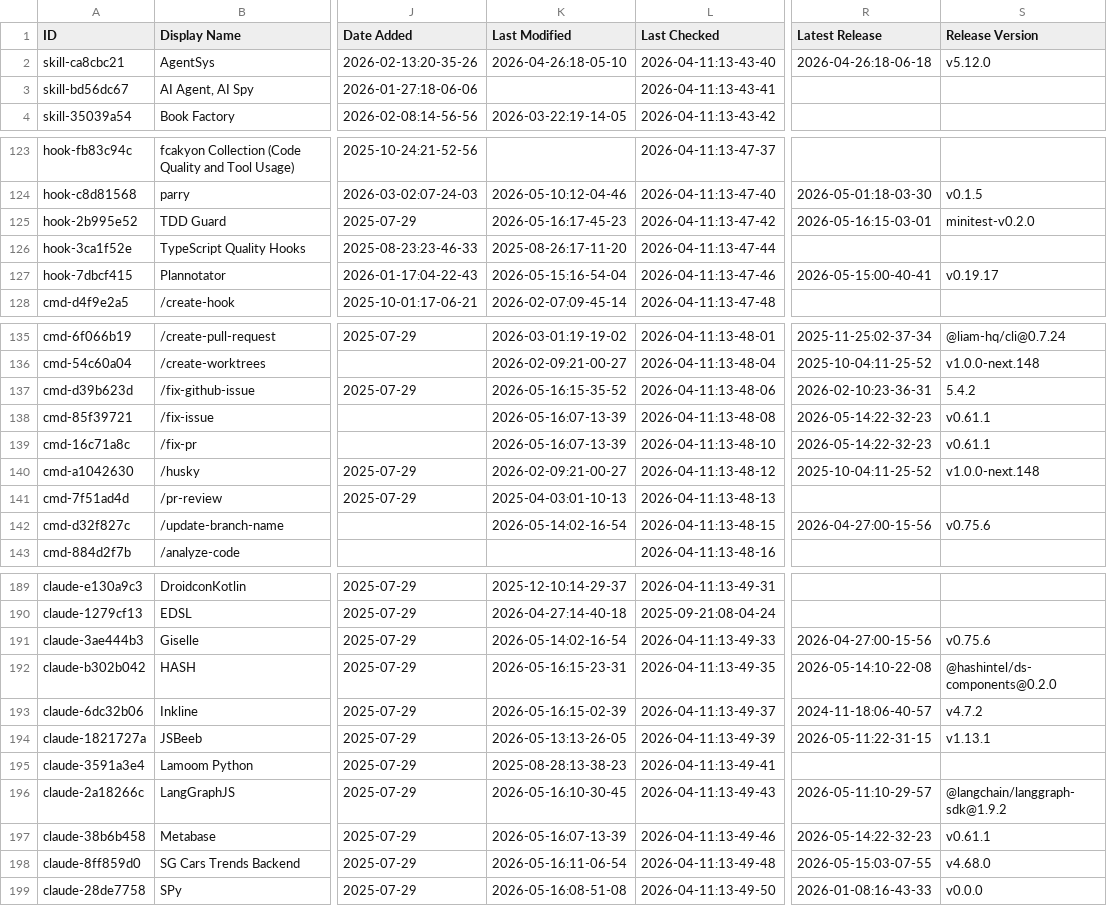
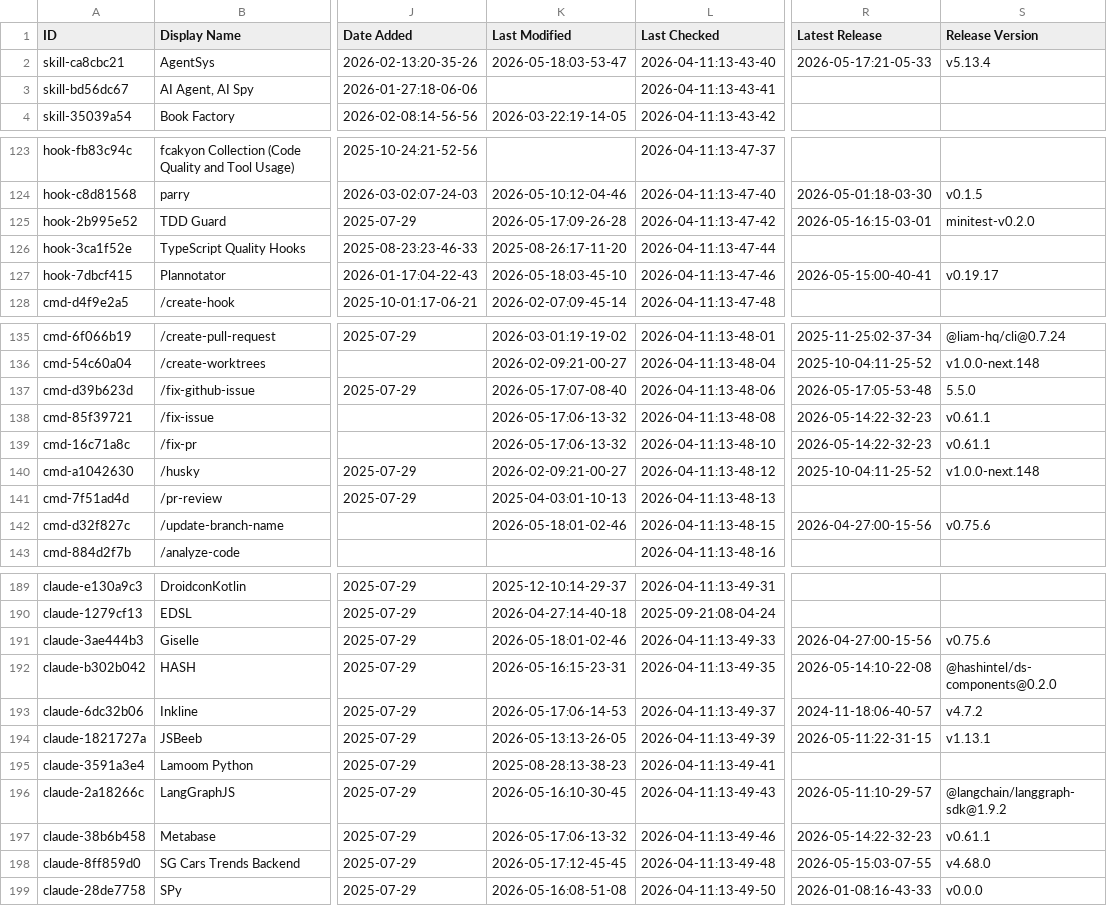
Before and after one commit to MaTriXy/awesome-claude-code, a CSV file: THE_RESOURCES_TABLE.csv, drawn as a sheet; only a part is shown, gaps mark what is left out; the diff covers the shown part only; the diff names each change by its address in the sheet, - before the commit and + after, or states it on an @@ line.

```diff
--- a/THE_RESOURCES_TABLE.csv
+++ b/THE_RESOURCES_TABLE.csv
-K2 (Last Modified): 2026-04-26:18-05-10
+K2 (Last Modified): 2026-05-18:03-53-47
-R2 (Latest Release): 2026-04-26:18-06-18
+R2 (Latest Release): 2026-05-17:21-05-33
-S2 (Release Version): v5.12.0
+S2 (Release Version): v5.13.4
-K125 (Last Modified): 2026-05-16:17-45-23
+K125 (Last Modified): 2026-05-17:09-26-28
-K127 (Last Modified): 2026-05-15:16-54-04
+K127 (Last Modified): 2026-05-18:03-45-10
-K137 (Last Modified): 2026-05-16:15-35-52
+K137 (Last Modified): 2026-05-17:07-08-40
-R137 (Latest Release): 2026-02-10:23-36-31
+R137 (Latest Release): 2026-05-17:05-53-48
-S137 (Release Version): 5.4.2
+S137 (Release Version): 5.5.0
-K138:K139 (Last Modified): 2026-05-16:07-13-39
+K138:K139 (Last Modified): 2026-05-17:06-13-32
-K142 (Last Modified): 2026-05-14:02-16-54
+K142 (Last Modified): 2026-05-18:01-02-46
-K191 (Last Modified): 2026-05-14:02-16-54
+K191 (Last Modified): 2026-05-18:01-02-46
-K193 (Last Modified): 2026-05-16:15-02-39
+K193 (Last Modified): 2026-05-17:06-14-53
-K197 (Last Modified): 2026-05-16:07-13-39
+K197 (Last Modified): 2026-05-17:06-13-32
-K198 (Last Modified): 2026-05-16:11-06-54
+K198 (Last Modified): 2026-05-17:12-45-45
```
Also changed, not shown: 32 edited cells elsewhere in this file.
